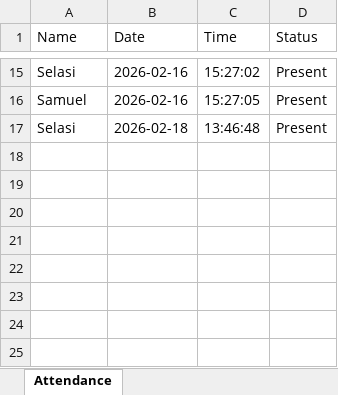
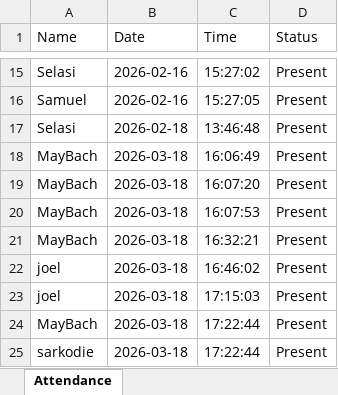
Before and after one commit to Sussana7/SMF_recognition_AS, an Excel workbook: attendance_log.xlsx, sheet Attendance, drawn as a sheet; only a part is shown, gaps mark what is left out; values as stored, in another font and other column widths than the file's, no borders; the diff names each change by its address in the sheet, - before the commit and + after, or states it on an @@ line.

```diff
--- a/attendance_log.xlsx (sheet Attendance)
+++ b/attendance_log.xlsx (sheet Attendance)
+row 18: MayBach | 2026-03-18 | 16:06:49 | Present
+row 19: MayBach | 2026-03-18 | 16:07:20 | Present
+row 20: MayBach | 2026-03-18 | 16:07:53 | Present
+row 21: MayBach | 2026-03-18 | 16:32:21 | Present
+row 22: joel | 2026-03-18 | 16:46:02 | Present
+row 23: joel | 2026-03-18 | 17:15:03 | Present
+row 24: MayBach | 2026-03-18 | 17:22:44 | Present
+row 25: sarkodie | 2026-03-18 | 17:22:44 | Present
```
Also changed, not shown: 6 other files.
